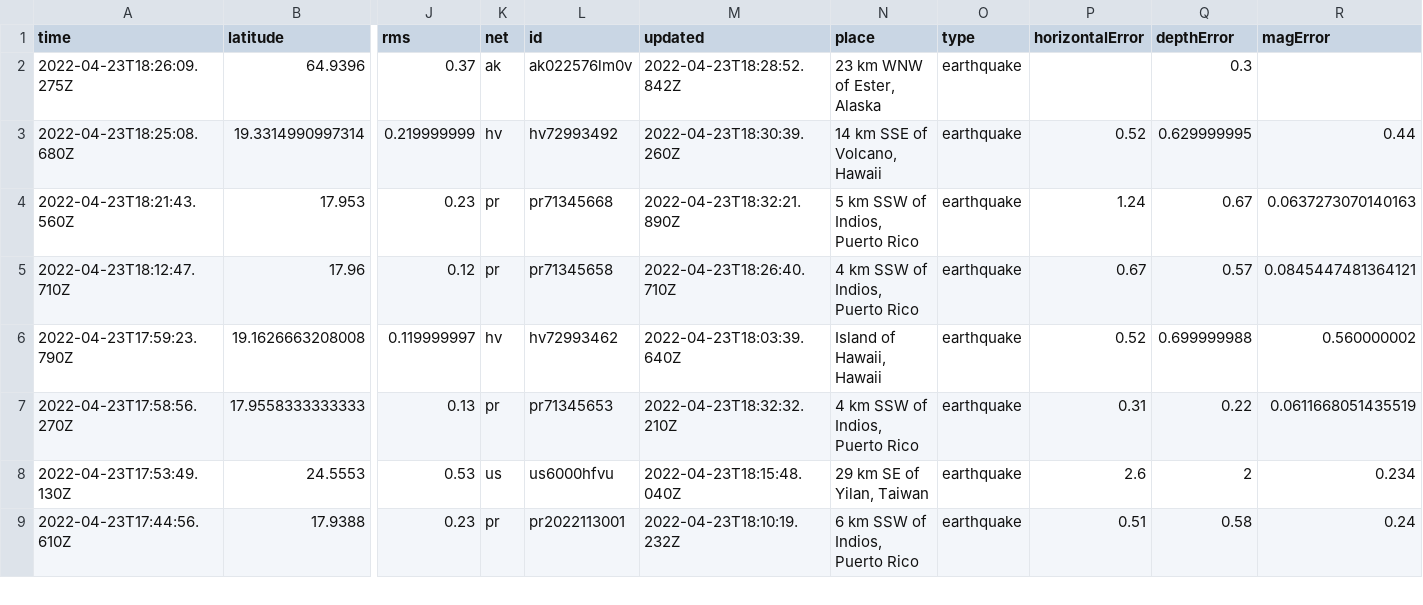
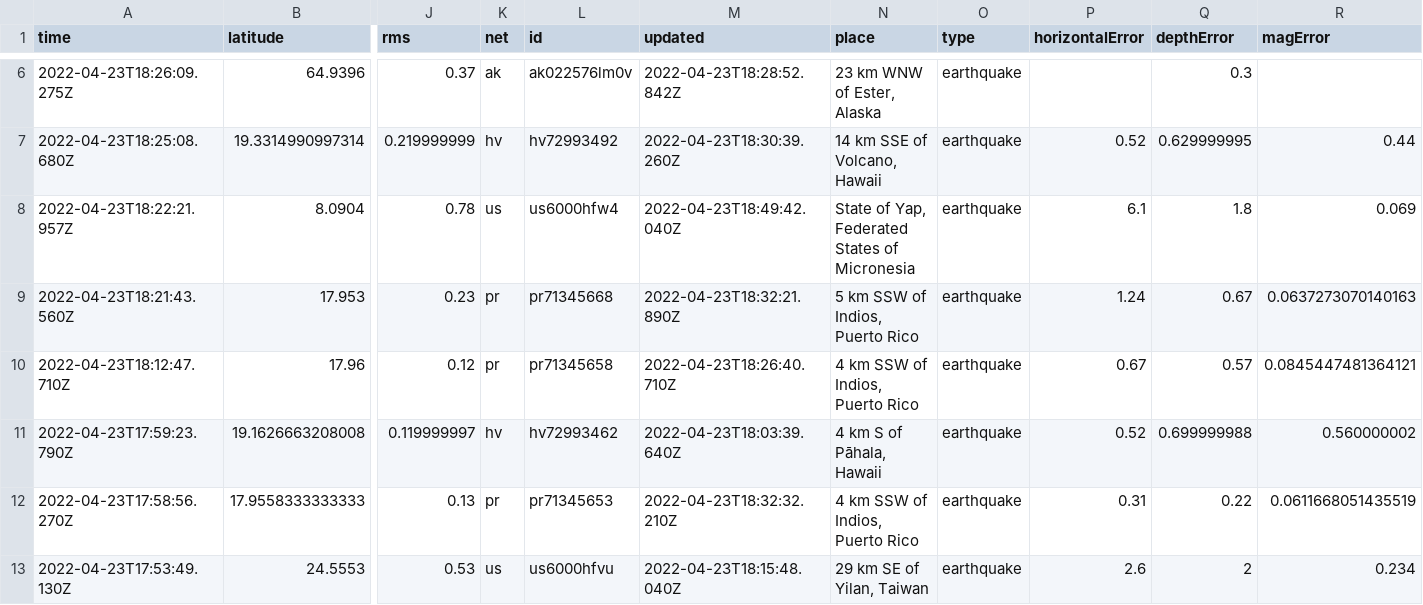
Before and after one commit to lizmurray3/my-data-robot, a CSV file: usgs_current.csv, drawn as a sheet; only a part is shown, gaps mark what is left out; the shorter side is filled out with more unchanged rows; addresses are those after the commit; rows hold the shown columns only; the diff covers the shown part only; the diff names each change by its address in the sheet, - before the commit and + after, or states it on an @@ line.

```diff
--- a/usgs_current.csv
+++ b/usgs_current.csv
+row 8: 2022-04-23T18:22:21.957Z | 8.0904 | 0.78 | us | us6000hfw4 | 2022-04-23T18:49:42.040Z | State of Yap, Federated States of Micronesia | earthquake | 6.1 | 1.8 | 0.069
-N11 (place): Island of Hawaii, Hawaii
+N11 (place): 4 km S of Pāhala, Hawaii
```
Also changed, not shown: 5 added rows, 1 removed row and 8 edited cells elsewhere in this file.
